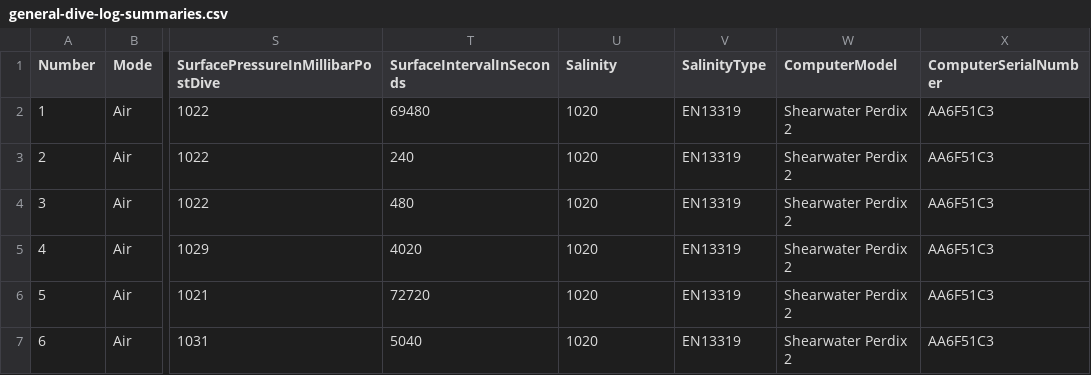
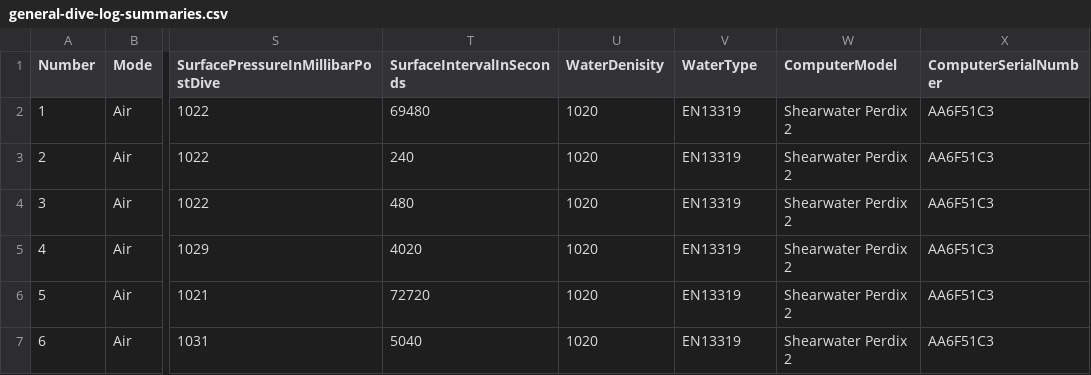
Before and after one commit to joveryz/dive-logs-web, a CSV file: src/data/general-dive-log-summaries.csv, drawn as a sheet; only a part is shown, gaps mark what is left out; the diff names each change by its address in the sheet, - before the commit and + after, or states it on an @@ line.

```diff
--- a/src/data/general-dive-log-summaries.csv
+++ b/src/data/general-dive-log-summaries.csv
-U1: Salinity
+U1: WaterDenisity
-V1: SalinityType
+V1: WaterType
```
Also changed, not shown: 5 other files.
